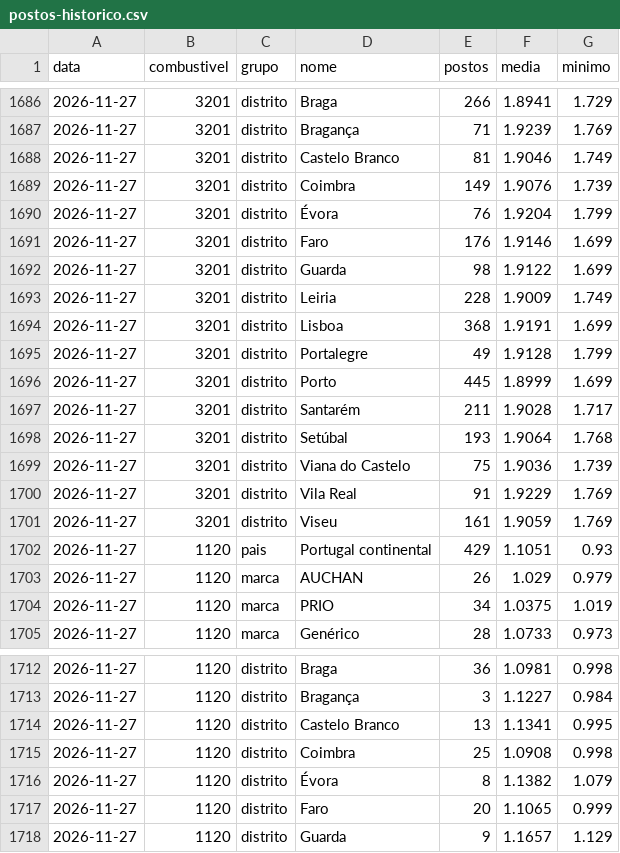
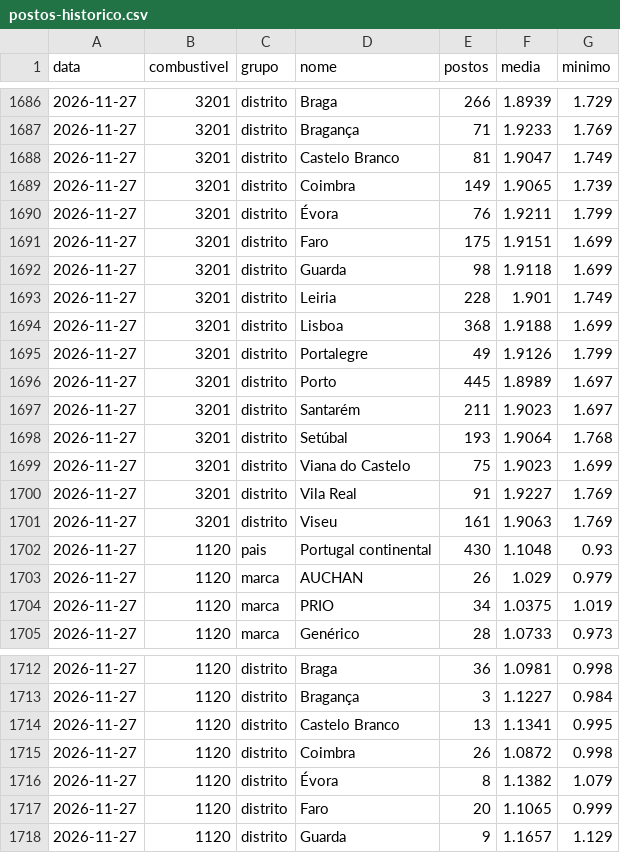
Before and after one commit to pedrofintech/combustiveis-dados, a CSV file: postos-historico.csv, drawn as a sheet; only a part is shown, gaps mark what is left out; the diff covers the shown part only.

Commit message:
Atualiza preços dos postos (DGEG) [skip ci]

```diff
--- a/postos-historico.csv
+++ b/postos-historico.csv
@@ -1686,18 +1686,18 @@ data,combustivel,grupo,nome,postos,media,minimo
-2026-11-27,3201,distrito,Braga,266,1.8941,1.729
-2026-11-27,3201,distrito,Bragança,71,1.9239,1.769
-2026-11-27,3201,distrito,Castelo Branco,81,1.9046,1.749
-2026-11-27,3201,distrito,Coimbra,149,1.9076,1.739
-2026-11-27,3201,distrito,Évora,76,1.9204,1.799
-2026-11-27,3201,distrito,Faro,176,1.9146,1.699
-2026-11-27,3201,distrito,Guarda,98,1.9122,1.699
-2026-11-27,3201,distrito,Leiria,228,1.9009,1.749
-2026-11-27,3201,distrito,Lisboa,368,1.9191,1.699
-2026-11-27,3201,distrito,Portalegre,49,1.9128,1.799
-2026-11-27,3201,distrito,Porto,445,1.8999,1.699
-2026-11-27,3201,distrito,Santarém,211,1.9028,1.717
+2026-11-27,3201,distrito,Braga,266,1.8939,1.729
+2026-11-27,3201,distrito,Bragança,71,1.9233,1.769
+2026-11-27,3201,distrito,Castelo Branco,81,1.9047,1.749
+2026-11-27,3201,distrito,Coimbra,149,1.9065,1.739
+2026-11-27,3201,distrito,Évora,76,1.9211,1.799
+2026-11-27,3201,distrito,Faro,175,1.9151,1.699
+2026-11-27,3201,distrito,Guarda,98,1.9118,1.699
+2026-11-27,3201,distrito,Leiria,228,1.901,1.749
+2026-11-27,3201,distrito,Lisboa,368,1.9188,1.699
+2026-11-27,3201,distrito,Portalegre,49,1.9126,1.799
+2026-11-27,3201,distrito,Porto,445,1.8989,1.697
+2026-11-27,3201,distrito,Santarém,211,1.9023,1.697
 2026-11-27,3201,distrito,Setúbal,193,1.9064,1.768
-2026-11-27,3201,distrito,Viana do Castelo,75,1.9036,1.739
-2026-11-27,3201,distrito,Vila Real,91,1.9229,1.769
-2026-11-27,3201,distrito,Viseu,161,1.9059,1.769
-2026-11-27,1120,pais,Portugal continental,429,1.1051,0.93
+2026-11-27,3201,distrito,Viana do Castelo,75,1.9023,1.699
+2026-11-27,3201,distrito,Vila Real,91,1.9227,1.769
+2026-11-27,3201,distrito,Viseu,161,1.9063,1.769
+2026-11-27,1120,pais,Portugal continental,430,1.1048,0.93
 2026-11-27,1120,marca,AUCHAN,26,1.029,0.979
@@ -1714,3 +1714,3 @@ data,combustivel,grupo,nome,postos,media,minimo
 2026-11-27,1120,distrito,Castelo Branco,13,1.1341,0.995
-2026-11-27,1120,distrito,Coimbra,25,1.0908,0.998
+2026-11-27,1120,distrito,Coimbra,26,1.0872,0.998
 2026-11-27,1120,distrito,Évora,8,1.1382,1.079
```
Also changed, not shown: 1 added row, 1 removed row and 53 edited cells elsewhere in this file, 3 other files.
